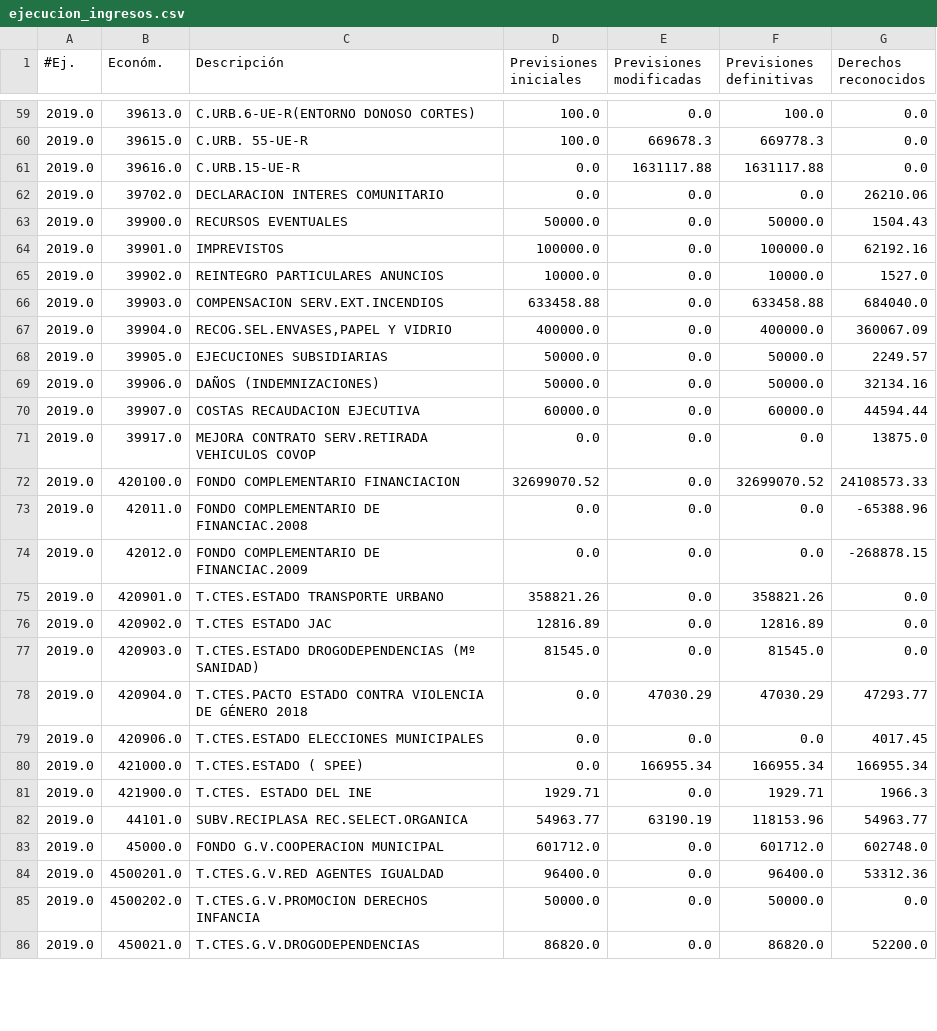
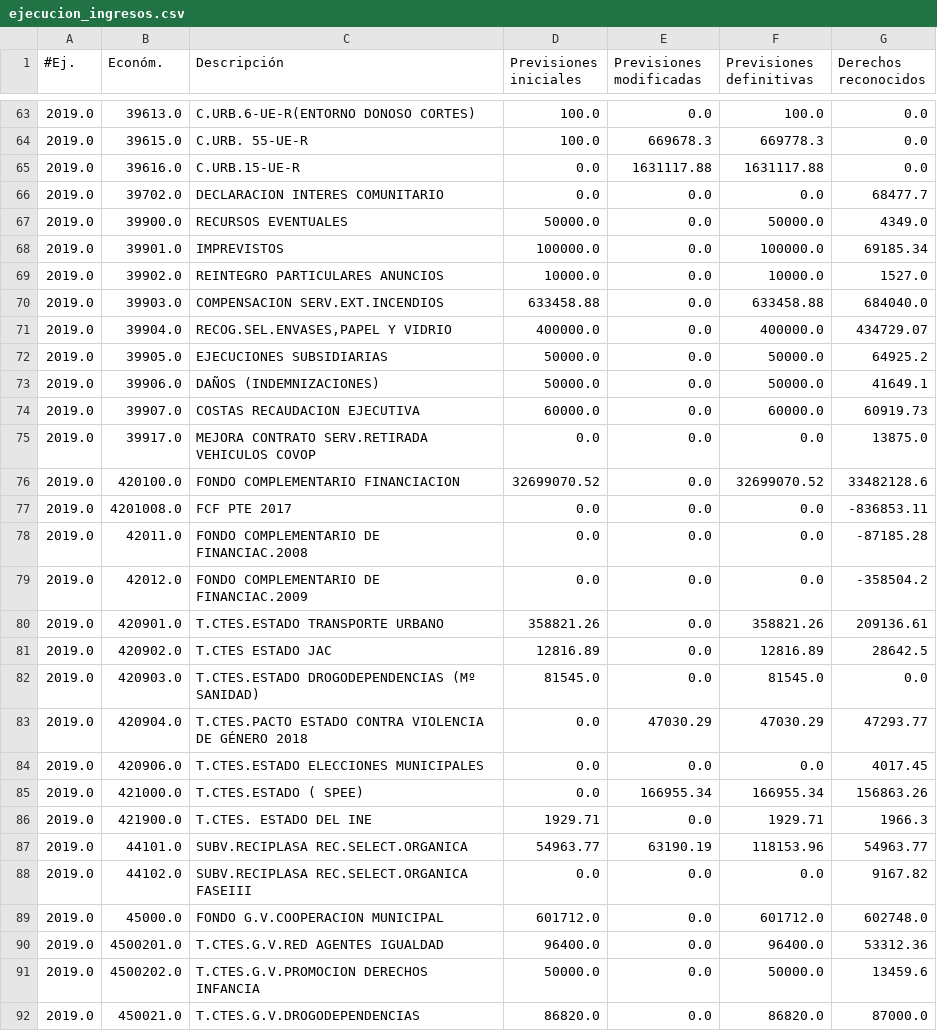
Before and after one commit to civio/presupuesto-castellon, a CSV file: data/ca/municipio/2019/ejecucion_ingresos.csv, drawn as a sheet; only a part is shown, gaps mark what is left out; the diff covers the shown part only.

```diff
--- a/data/ca/municipio/2019/ejecucion_ingresos.csv
+++ b/data/ca/municipio/2019/ejecucion_ingresos.csv
@@ -61,17 +65,18 @@
 2019.0,39616.0,C.URB.15-UE-R,0.0,1631117.88,1631117.88,0.0
-2019.0,39702.0,DECLARACION INTERES COMUNITARIO,0.0,0.0,0.0,26210.06
-2019.0,39900.0,RECURSOS EVENTUALES,50000.0,0.0,50000.0,1504.43
-2019.0,39901.0,IMPREVISTOS,100000.0,0.0,100000.0,62192.16
+2019.0,39702.0,DECLARACION INTERES COMUNITARIO,0.0,0.0,0.0,68477.7
+2019.0,39900.0,RECURSOS EVENTUALES,50000.0,0.0,50000.0,4349.0
+2019.0,39901.0,IMPREVISTOS,100000.0,0.0,100000.0,69185.34
 2019.0,39902.0,REINTEGRO PARTICULARES ANUNCIOS,10000.0,0.0,10000.0,1527.0
 2019.0,39903.0,COMPENSACION SERV.EXT.INCENDIOS,633458.88,0.0,633458.88,684040.0
-2019.0,39904.0,"RECOG.SEL.ENVASES,PAPEL Y VIDRIO",400000.0,0.0,400000.0,360067.09
-2019.0,39905.0,EJECUCIONES SUBSIDIARIAS,50000.0,0.0,50000.0,2249.57
-2019.0,39906.0,DAÑOS (INDEMNIZACIONES),50000.0,0.0,50000.0,32134.16
-2019.0,39907.0,COSTAS RECAUDACION EJECUTIVA,60000.0,0.0,60000.0,44594.44
+2019.0,39904.0,"RECOG.SEL.ENVASES,PAPEL Y VIDRIO",400000.0,0.0,400000.0,434729.07
+2019.0,39905.0,EJECUCIONES SUBSIDIARIAS,50000.0,0.0,50000.0,64925.2
+2019.0,39906.0,DAÑOS (INDEMNIZACIONES),50000.0,0.0,50000.0,41649.1
+2019.0,39907.0,COSTAS RECAUDACION EJECUTIVA,60000.0,0.0,60000.0,60919.73
 2019.0,39917.0,MEJORA CONTRATO SERV.RETIRADA VEHICULOS COVOP,0.0,0.0,0.0,13875.0
-2019.0,420100.0,FONDO COMPLEMENTARIO FINANCIACION,32699070.52,0.0,32699070.52,24108573.33
-2019.0,42011.0,FONDO COMPLEMENTARIO DE FINANCIAC.2008,0.0,0.0,0.0,-65388.96
-2019.0,42012.0,FONDO COMPLEMENTARIO DE FINANCIAC.2009,0.0,0.0,0.0,-268878.15
-2019.0,420901.0,T.CTES.ESTADO TRANSPORTE URBANO,358821.26,0.0,358821.26,0.0
-2019.0,420902.0,T.CTES ESTADO JAC,12816.89,0.0,12816.89,0.0
+2019.0,420100.0,FONDO COMPLEMENTARIO FINANCIACION,32699070.52,0.0,32699070.52,33482128.6
+2019.0,4201008.0,FCF PTE 2017,0.0,0.0,0.0,-836853.11
+2019.0,42011.0,FONDO COMPLEMENTARIO DE FINANCIAC.2008,0.0,0.0,0.0,-87185.28
+2019.0,42012.0,FONDO COMPLEMENTARIO DE FINANCIAC.2009,0.0,0.0,0.0,-358504.2
+2019.0,420901.0,T.CTES.ESTADO TRANSPORTE URBANO,358821.26,0.0,358821.26,209136.61
+2019.0,420902.0,T.CTES ESTADO JAC,12816.89,0.0,12816.89,28642.5
 2019.0,420903.0,T.CTES.ESTADO DROGODEPENDENCIAS (Mº SANIDAD),81545.0,0.0,81545.0,0.0
@@ -79,8 +84,9 @@
 2019.0,420906.0,T.CTES.ESTADO ELECCIONES MUNICIPALES,0.0,0.0,0.0,4017.45
-2019.0,421000.0,T.CTES.ESTADO ( SPEE),0.0,166955.34,166955.34,166955.34
+2019.0,421000.0,T.CTES.ESTADO ( SPEE),0.0,166955.34,166955.34,156863.26
 2019.0,421900.0,T.CTES. ESTADO DEL INE,1929.71,0.0,1929.71,1966.3
 2019.0,44101.0,SUBV.RECIPLASA REC.SELECT.ORGANICA,54963.77,63190.19,118153.96,54963.77
+2019.0,44102.0,SUBV.RECIPLASA REC.SELECT.ORGANICA FASEIII,0.0,0.0,0.0,9167.82
 2019.0,45000.0,FONDO G.V.COOPERACION MUNICIPAL,601712.0,0.0,601712.0,602748.0
 2019.0,4500201.0,T.CTES.G.V.RED AGENTES IGUALDAD,96400.0,0.0,96400.0,53312.36
-2019.0,4500202.0,T.CTES.G.V.PROMOCION DERECHOS INFANCIA,50000.0,0.0,50000.0,0.0
-2019.0,450021.0,T.CTES.G.V.DROGODEPENDENCIAS,86820.0,0.0,86820.0,52200.0
+2019.0,4500202.0,T.CTES.G.V.PROMOCION DERECHOS INFANCIA,50000.0,0.0,50000.0,13459.6
+2019.0,450021.0,T.CTES.G.V.DROGODEPENDENCIAS,86820.0,0.0,86820.0,87000.0
```
Also changed, not shown: 8 added rows, 1 removed row and 100 edited cells elsewhere in this file, data/ca/municipio/2019/ejecucion_gastos.csv, data/ca/municipio/2019/gastos.csv, 7 other files.
